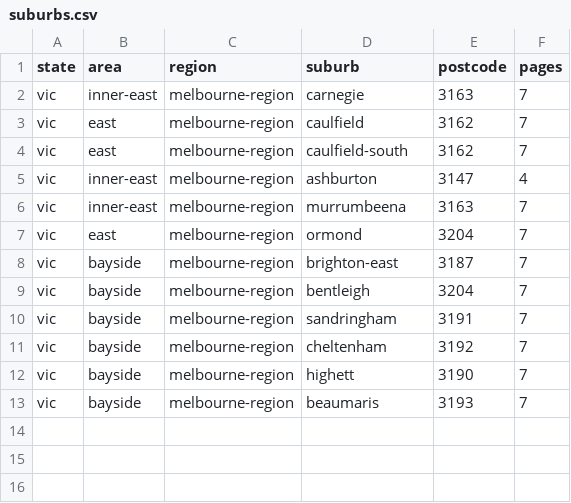
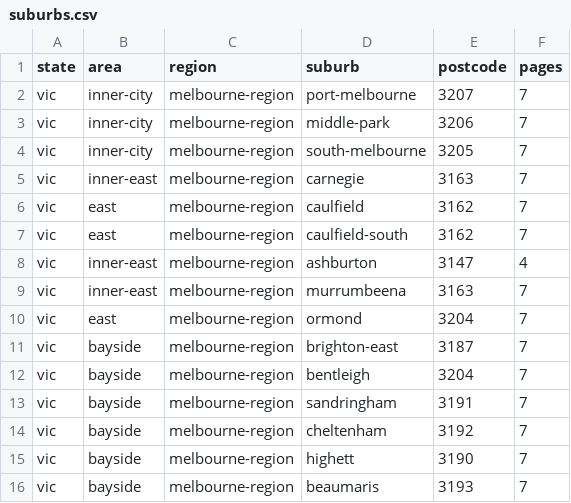
Before and after one commit to scrappycat/domain_data, a CSV file: suburbs.csv, drawn as a sheet.

Commit message:
Added inner city subs

```diff
--- a/suburbs.csv
+++ b/suburbs.csv
@@ -1,2 +1,5 @@
 state,area,region,suburb,postcode,pages
+vic,inner-city,melbourne-region,port-melbourne,3207,7
+vic,inner-city,melbourne-region,middle-park,3206,7
+vic,inner-city,melbourne-region,south-melbourne,3205,7
 vic,inner-east,melbourne-region,carnegie,3163,7
```
Also changed, not shown: 1 other file.
